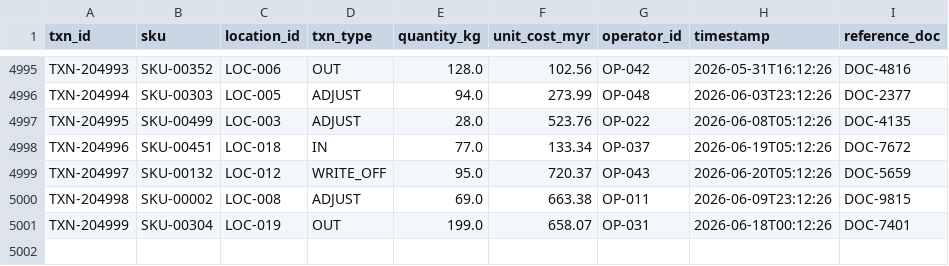
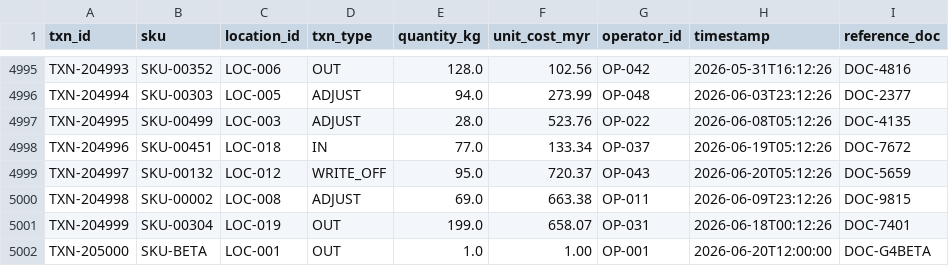
Before and after one commit to Netie-AI/Cortex, a CSV file: data/samples/transactions_clean.csv, drawn as a sheet; only a part is shown, gaps mark what is left out; the diff names each change by its address in the sheet, - before the commit and + after, or states it on an @@ line.

```diff
--- a/data/samples/transactions_clean.csv
+++ b/data/samples/transactions_clean.csv
+row 5002: TXN-205000 | SKU-BETA | LOC-001 | OUT | 1.0 | 1.00 | OP-001 | 2026-06-20T12:00:00 | DOC-G4BETA
```
Also changed, not shown: 1 other file.
